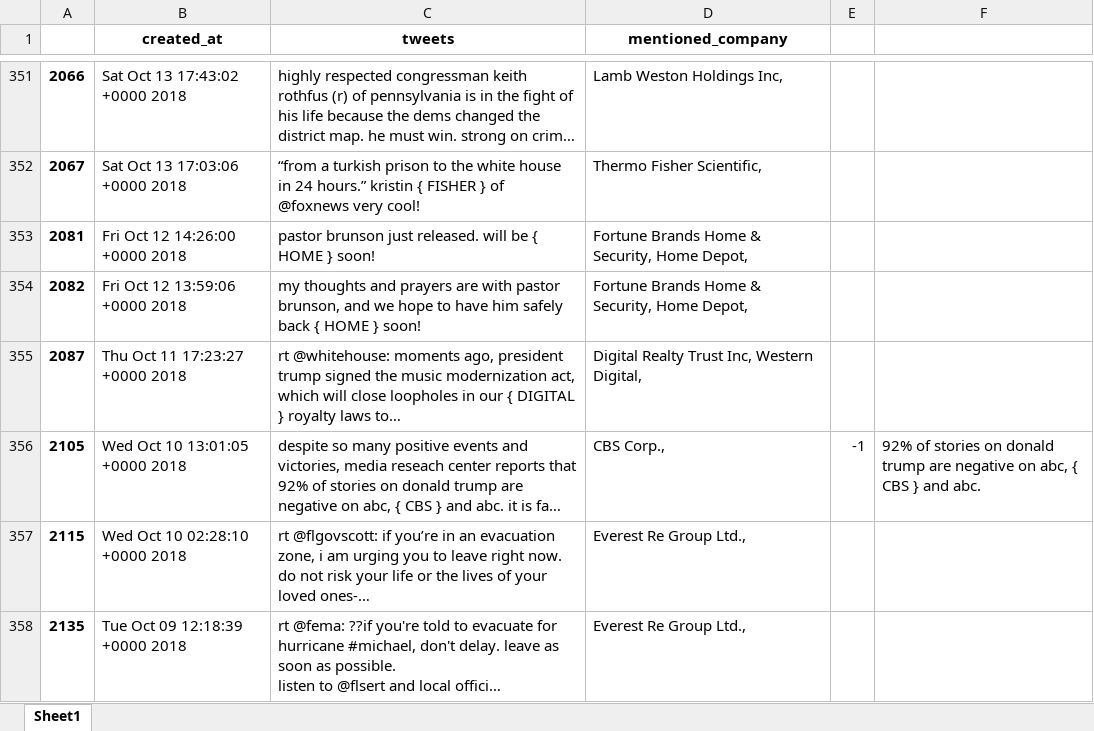
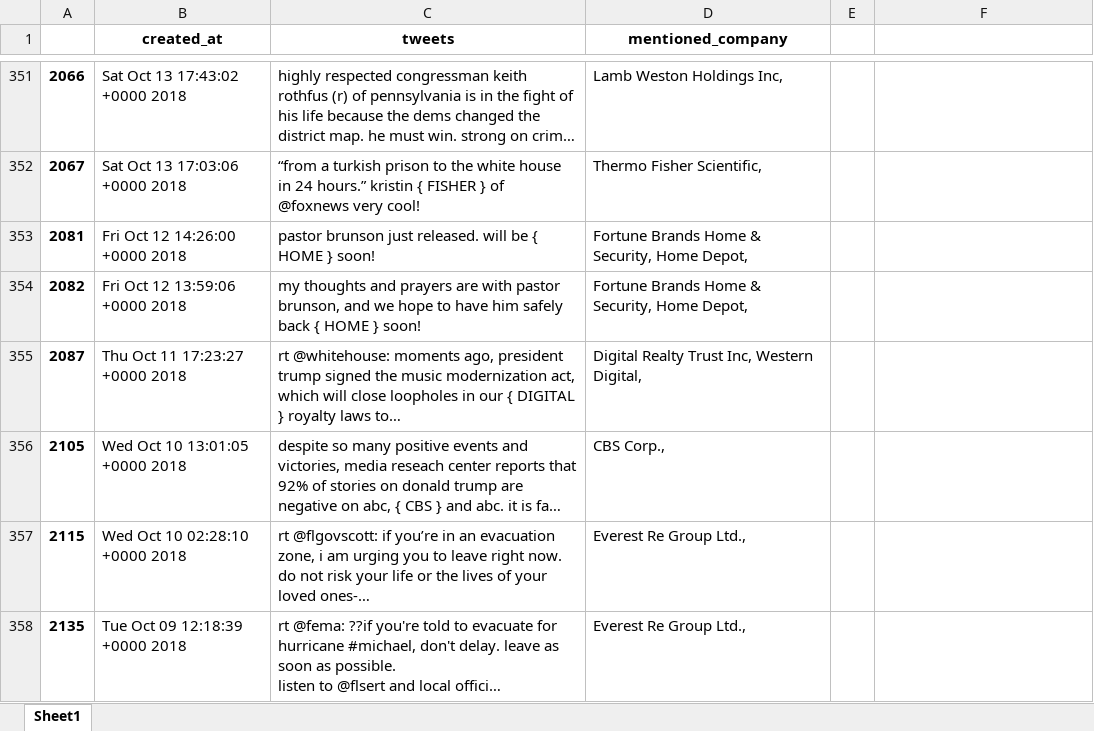
Before and after one commit to OrangeXia2013/TrumpTweetsProject, an Excel workbook: code/tweets_data.xlsx, sheet Sheet1, drawn as a sheet; only a part is shown, gaps mark what is left out; long unchanged cells end in …; values as stored, in another font and other column widths than the file's, no borders; the diff covers the shown part only; the diff names each change by its address in the sheet, - before the commit and + after, or states it on an @@ line.

```diff
--- a/code/tweets_data.xlsx (sheet Sheet1)
+++ b/code/tweets_data.xlsx (sheet Sheet1)
-E356: -1
+E356: (empty)
-F356: 92% of stories on donald trump are negative on abc, { CBS } and abc.
+F356: (empty)
```
Also changed, not shown: 14 edited cells and cell formats elsewhere in this sheet.
